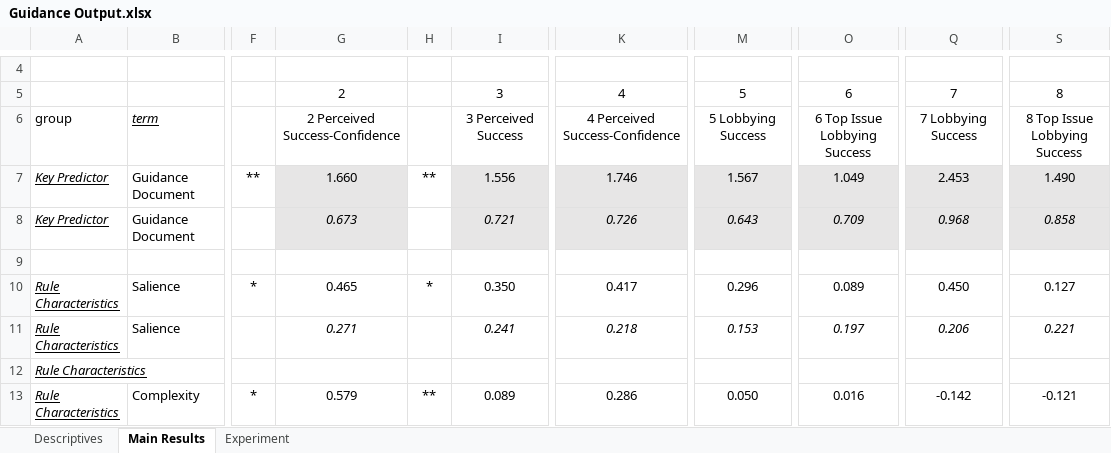
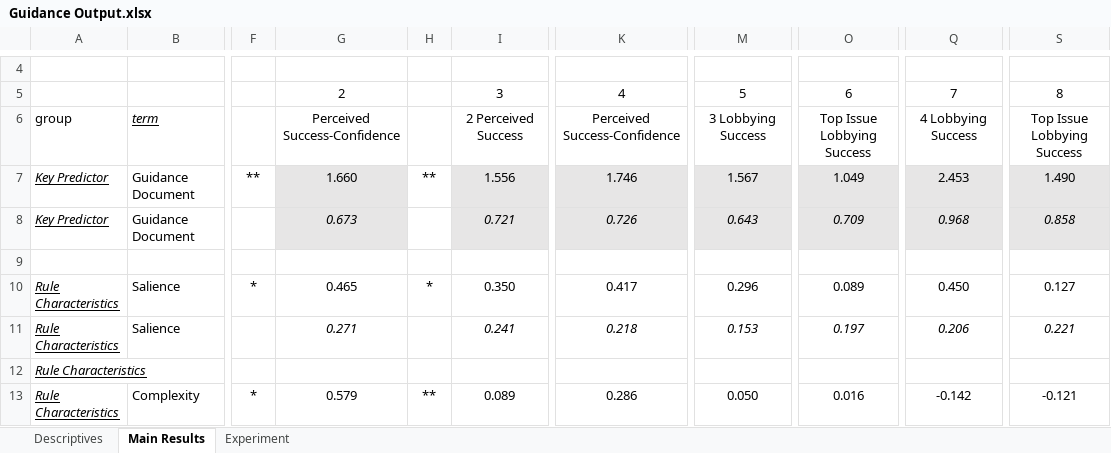
Before and after one commit to judgelord/judgelord.github.io, an Excel workbook: bib/Guidance Output.xlsx, sheet Main Results, drawn as a sheet; only a part is shown, gaps mark what is left out; values as stored, in another font and other column widths than the file's, no borders; the diff names each change by its address in the sheet, - before the commit and + after, or states it on an @@ line.

```diff
--- a/bib/Guidance Output.xlsx (sheet Main Results)
+++ b/bib/Guidance Output.xlsx (sheet Main Results)
-G6: 2 Perceived Success-Confidence
+G6: Perceived Success-Confidence
-I6: 3 Perceived Success
+I6: 2 Perceived Success
-K6: 4 Perceived Success-Confidence
+K6: Perceived Success-Confidence
-M6: 5 Lobbying Success
+M6: 3 Lobbying Success
-O6: 6 Top Issue Lobbying Success
+O6: Top Issue Lobbying Success
-Q6: 7 Lobbying Success
+Q6: 4 Lobbying Success
-S6: 8 Top Issue Lobbying Success
+S6: Top Issue Lobbying Success
```
Also changed, not shown: 18 other files.
